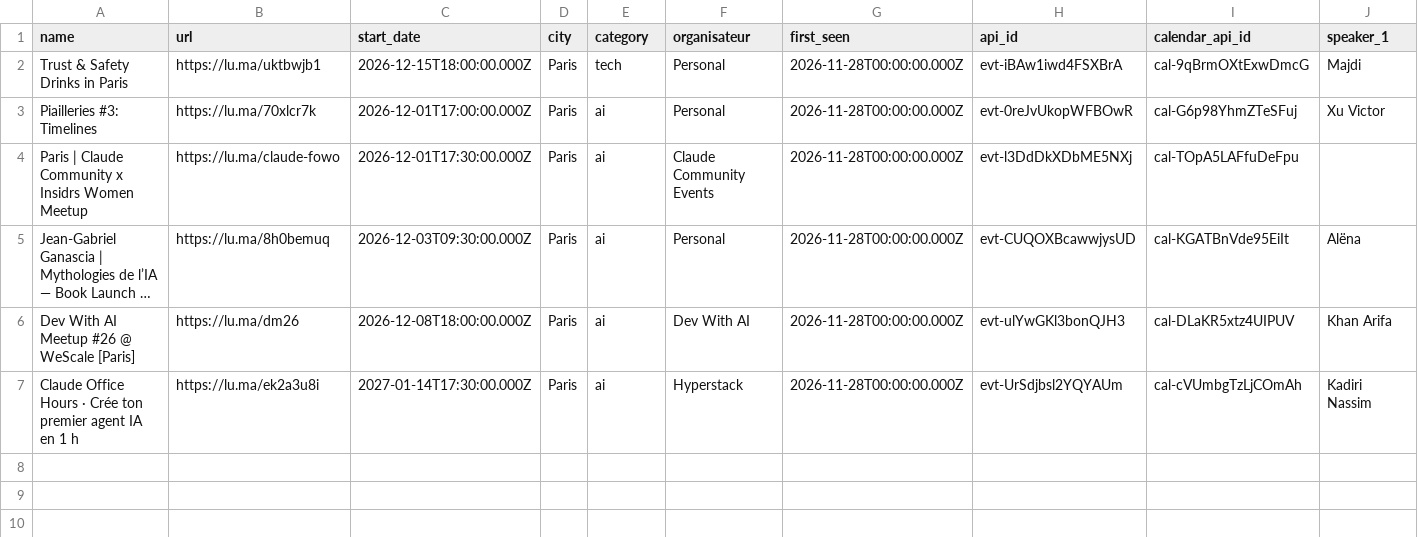
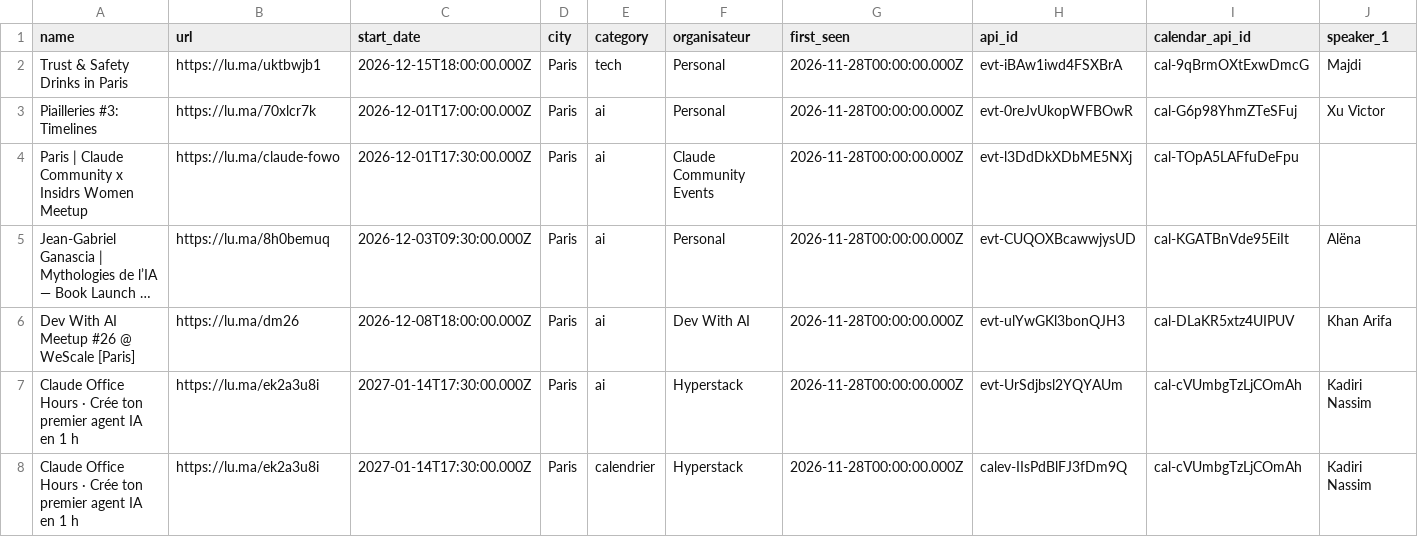
Before and after one commit to JM257165/luma-paris, a CSV file: data/new_events/new_events_2026-11-28.csv, drawn as a sheet; only a part is shown; long unchanged cells end in …; rows hold the shown columns only; the diff names each change by its address in the sheet, - before the commit and + after, or states it on an @@ line.

```diff
--- a/data/new_events/new_events_2026-11-28.csv
+++ b/data/new_events/new_events_2026-11-28.csv
+row 8: Claude Office Hours · Crée ton premier agent IA en 1 h | https://lu.ma/ek2a3u8i | 2027-01-14T17:30:00.000Z | Paris | calendrier | Hyperstack | 2026-11-28T00:00:00.000Z | calev-IIsPdBlFJ3fDm9Q | cal-cVUmbgTzLjCOmAh | Kadiri Nassim
```
Also changed, not shown: data/calendar_master.csv, data/stats_daily.csv, 4 other files.
